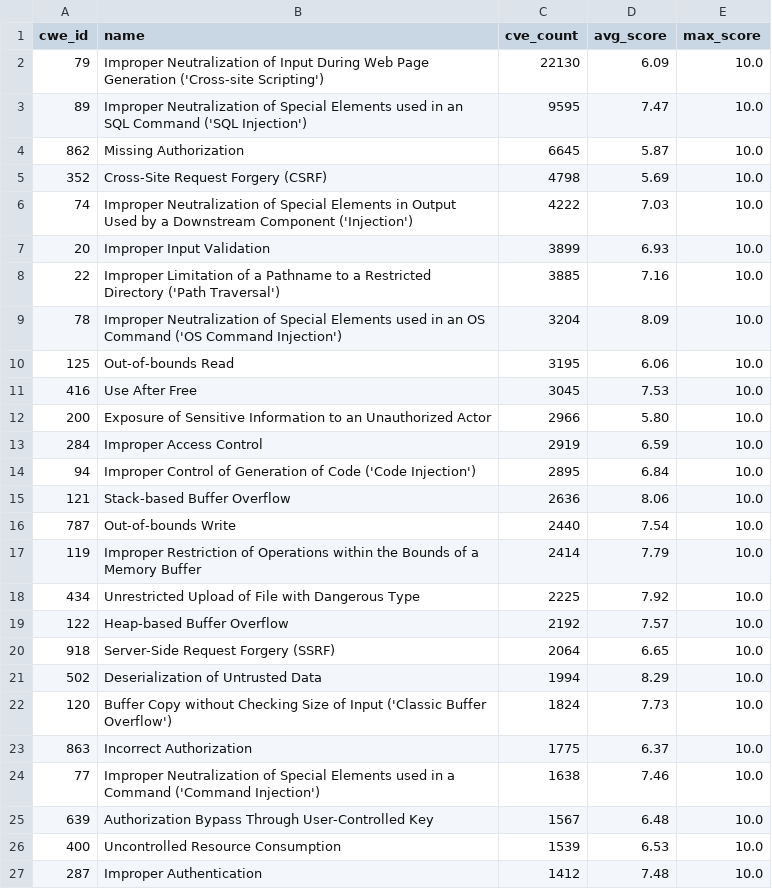
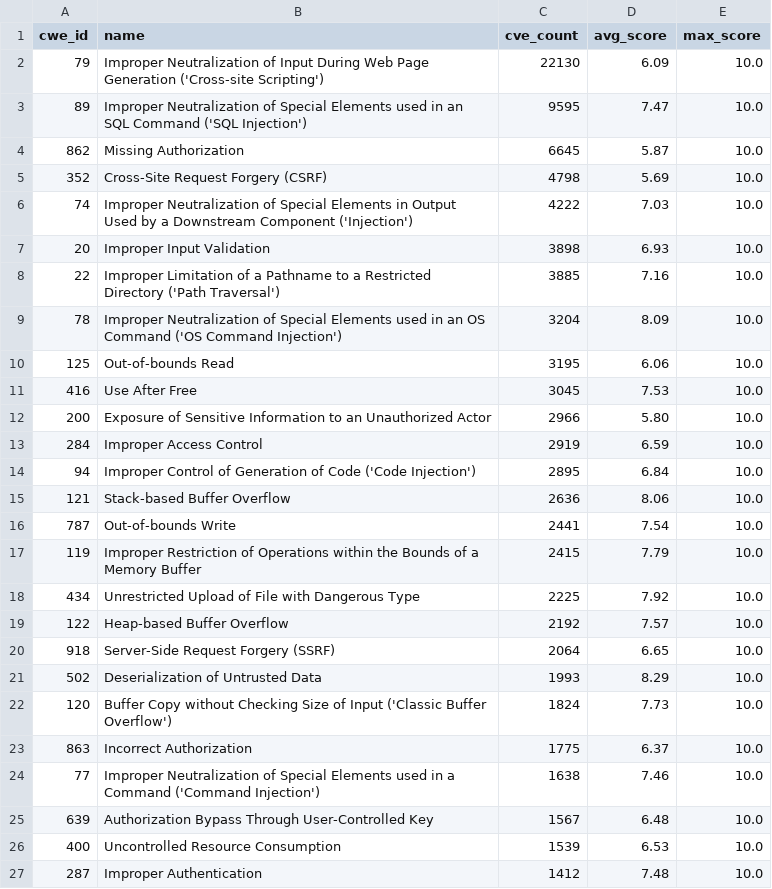
Before and after one commit to x-cmd/cve, a TSV file: report/cwe.top100.by-cve-count.report.tsv, drawn as a sheet; only a part is shown.

Commit message:
data: refresh cve/cwe reports + inlined README (data 2026-08-01)

```diff
--- a/report/cwe.top100.by-cve-count.report.tsv
+++ b/report/cwe.top100.by-cve-count.report.tsv
@@ -6,3 +6,3 @@ cwe_id	name	cve_count	avg_score	max_score
 74	Improper Neutralization of Special Elements in Output Used by a Downstream Component ('Injection')	4222	7.03	10.0
-20	Improper Input Validation	3899	6.93	10.0
+20	Improper Input Validation	3898	6.93	10.0
 22	Improper Limitation of a Pathname to a Restricted Directory ('Path Traversal')	3885	7.16	10.0
@@ -15,4 +15,4 @@ cwe_id	name	cve_count	avg_score	max_score
 121	Stack-based Buffer Overflow	2636	8.06	10.0
-787	Out-of-bounds Write	2440	7.54	10.0
-119	Improper Restriction of Operations within the Bounds of a Memory Buffer	2414	7.79	10.0
+787	Out-of-bounds Write	2441	7.54	10.0
+119	Improper Restriction of Operations within the Bounds of a Memory Buffer	2415	7.79	10.0
 434	Unrestricted Upload of File with Dangerous Type	2225	7.92	10.0
@@ -20,3 +20,3 @@ cwe_id	name	cve_count	avg_score	max_score
 918	Server-Side Request Forgery (SSRF)	2064	6.65	10.0
-502	Deserialization of Untrusted Data	1994	8.29	10.0
+502	Deserialization of Untrusted Data	1993	8.29	10.0
 120	Buffer Copy without Checking Size of Input ('Classic Buffer Overflow')	1824	7.73	10.0
```
Also changed, not shown: report/cwe.top100.by-cve-count.since-2024.report.tsv, report/cwe.top100.by-cve-score.report.tsv, 4 other files.
